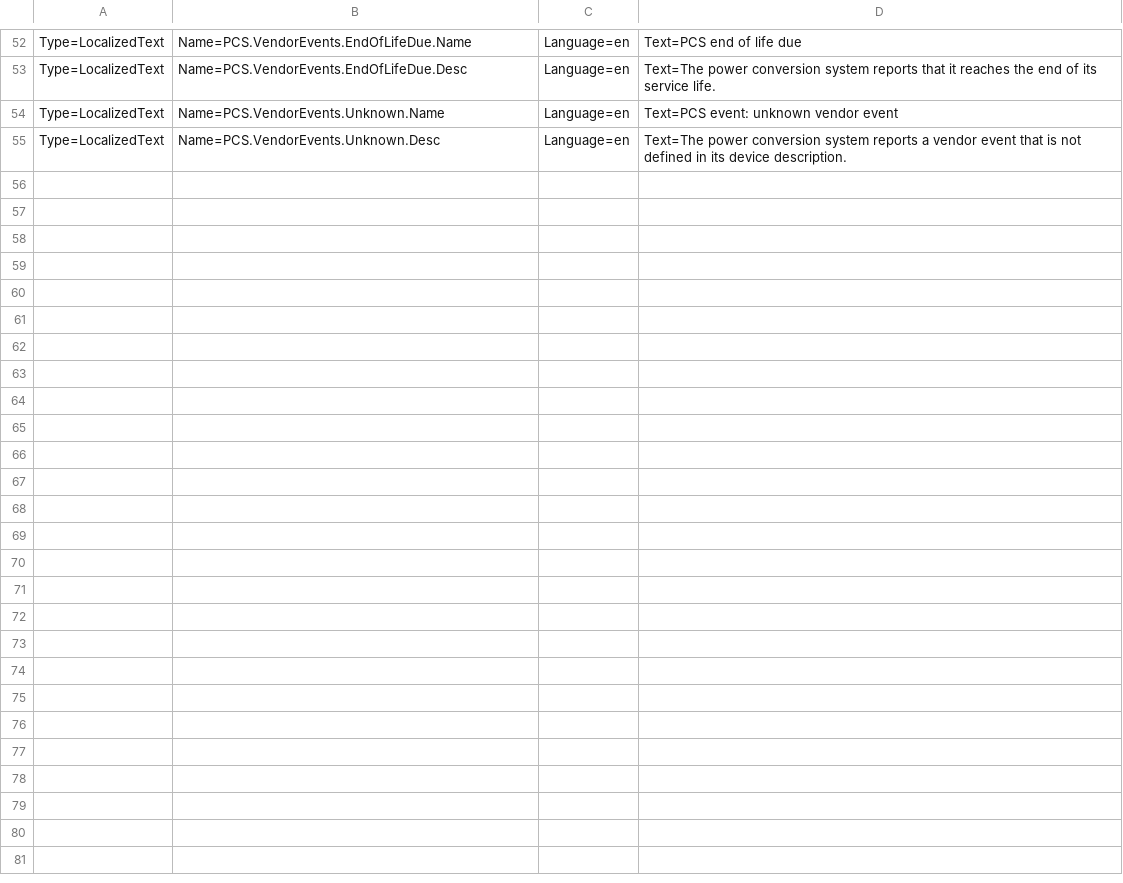
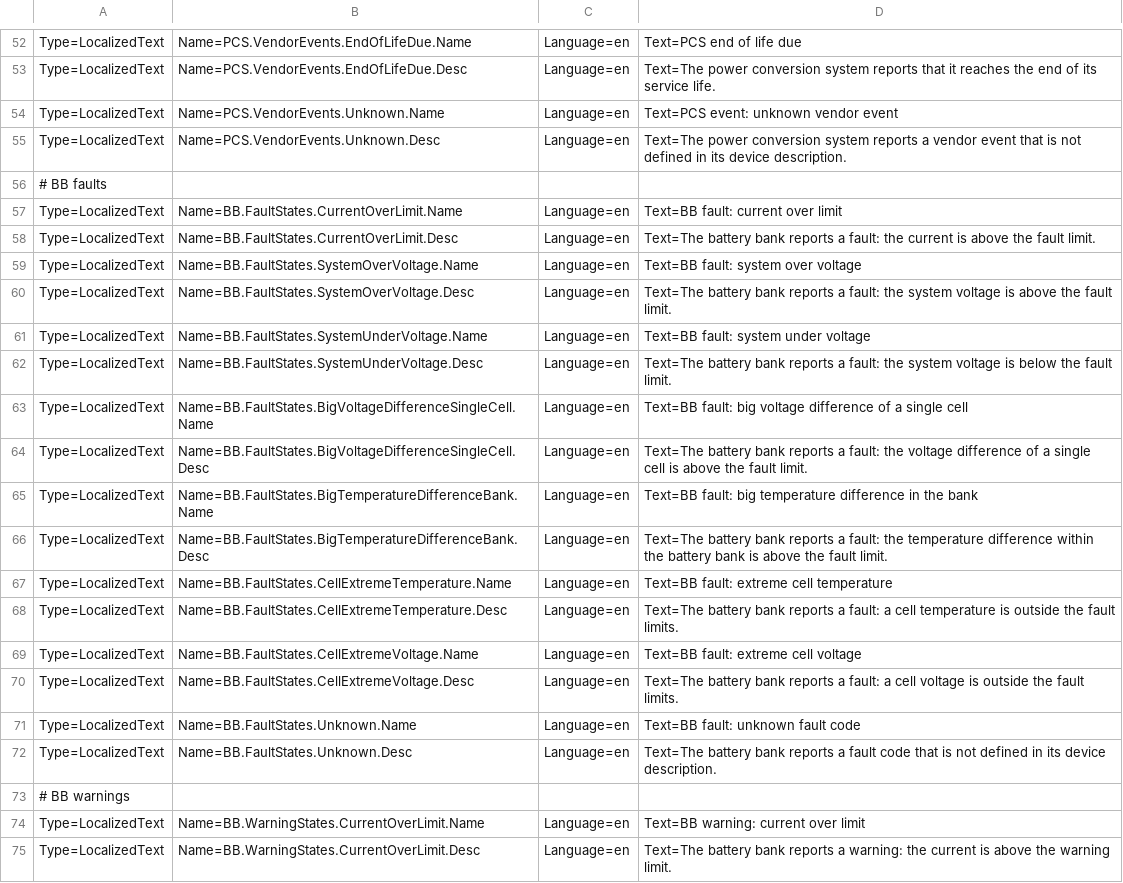
Before and after one commit to PKaelin/paskalon.ppc, a CSV file: paskalON.ClientData/paskalON.Alarms.Data/ClientData/Demo/DemoBattery.Texts.en.csv, drawn as a sheet; only a part is shown, gaps mark what is left out; the diff covers the shown part only.

Commit message:
Added all BbSimpleV1Description fault codes, warning codes and vendor events to the five demo projects in paskalON.Alarms.Data. Added English translations for each as well

```diff
--- a/paskalON.ClientData/paskalON.Alarms.Data/ClientData/Demo/DemoBattery.Texts.en.csv
+++ b/paskalON.ClientData/paskalON.Alarms.Data/ClientData/Demo/DemoBattery.Texts.en.csv
@@ -55 +55,21 @@ Type=LocalizedText,Name=PCS.VendorEvents.Unknown.Name,Language=en,Text=PCS event
 Type=LocalizedText,Name=PCS.VendorEvents.Unknown.Desc,Language=en,Text=The power conversion system reports a vendor event that is not defined in its device description.
+# BB faults
+Type=LocalizedText,Name=BB.FaultStates.CurrentOverLimit.Name,Language=en,Text=BB fault: current over limit
+Type=LocalizedText,Name=BB.FaultStates.CurrentOverLimit.Desc,Language=en,Text=The battery bank reports a fault: the current is above the fault limit.
+Type=LocalizedText,Name=BB.FaultStates.SystemOverVoltage.Name,Language=en,Text=BB fault: system over voltage
+Type=LocalizedText,Name=BB.FaultStates.SystemOverVoltage.Desc,Language=en,Text=The battery bank reports a fault: the system voltage is above the fault limit.
+Type=LocalizedText,Name=BB.FaultStates.SystemUnderVoltage.Name,Language=en,Text=BB fault: system under voltage
+Type=LocalizedText,Name=BB.FaultStates.SystemUnderVoltage.Desc,Language=en,Text=The battery bank reports a fault: the system voltage is below the fault limit.
+Type=LocalizedText,Name=BB.FaultStates.BigVoltageDifferenceSingleCell.Name,Language=en,Text=BB fault: big voltage difference of a single cell
+Type=LocalizedText,Name=BB.FaultStates.BigVoltageDifferenceSingleCell.Desc,Language=en,Text=The battery bank reports a fault: the voltage difference of a single cell is above the fault limit.
+Type=LocalizedText,Name=BB.FaultStates.BigTemperatureDifferenceBank.Name,Language=en,Text=BB fault: big temperature difference in the bank
+Type=LocalizedText,Name=BB.FaultStates.BigTemperatureDifferenceBank.Desc,Language=en,Text=The battery bank reports a fault: the temperature difference within the battery bank is above the fault limit.
+Type=LocalizedText,Name=BB.FaultStates.CellExtremeTemperature.Name,Language=en,Text=BB fault: extreme cell temperature
+Type=LocalizedText,Name=BB.FaultStates.CellExtremeTemperature.Desc,Language=en,Text=The battery bank reports a fault: a cell temperature is outside the fault limits.
+Type=LocalizedText,Name=BB.FaultStates.CellExtremeVoltage.Name,Language=en,Text=BB fault: extreme cell voltage
+Type=LocalizedText,Name=BB.FaultStates.CellExtremeVoltage.Desc,Language=en,Text=The battery bank reports a fault: a cell voltage is outside the fault limits.
+Type=LocalizedText,Name=BB.FaultStates.Unknown.Name,Language=en,Text=BB fault: unknown fault code
+Type=LocalizedText,Name=BB.FaultStates.Unknown.Desc,Language=en,Text=The battery bank reports a fault code that is not defined in its device description.
+# BB warnings
+Type=LocalizedText,Name=BB.WarningStates.CurrentOverLimit.Name,Language=en,Text=BB warning: current over limit
+Type=LocalizedText,Name=BB.WarningStates.CurrentOverLimit.Desc,Language=en,Text=The battery bank reports a warning: the current is above the warning limit.
```
Also changed, not shown: 21 added rows elsewhere in this file, paskalON.ClientData/paskalON.Alarms.Data/ClientData/Demo/DemoSimpleBattery.Texts.en.csv, paskalON.ClientData/paskalON.Alarms.Data/ClientData/Demo/DemoSolar.Texts.en.csv, 8 other files.
